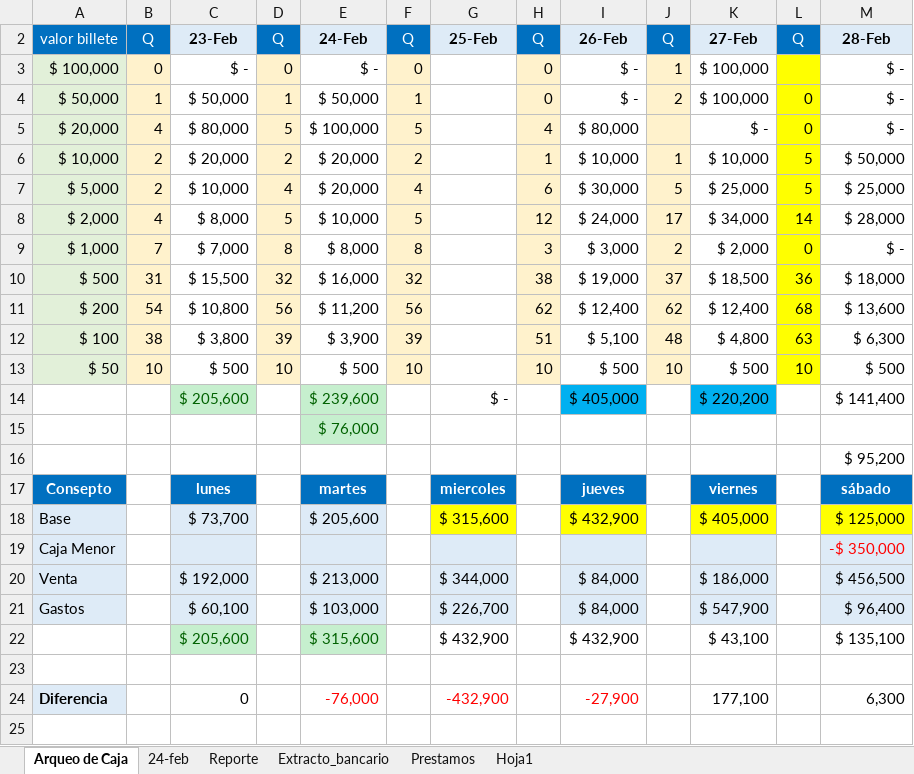
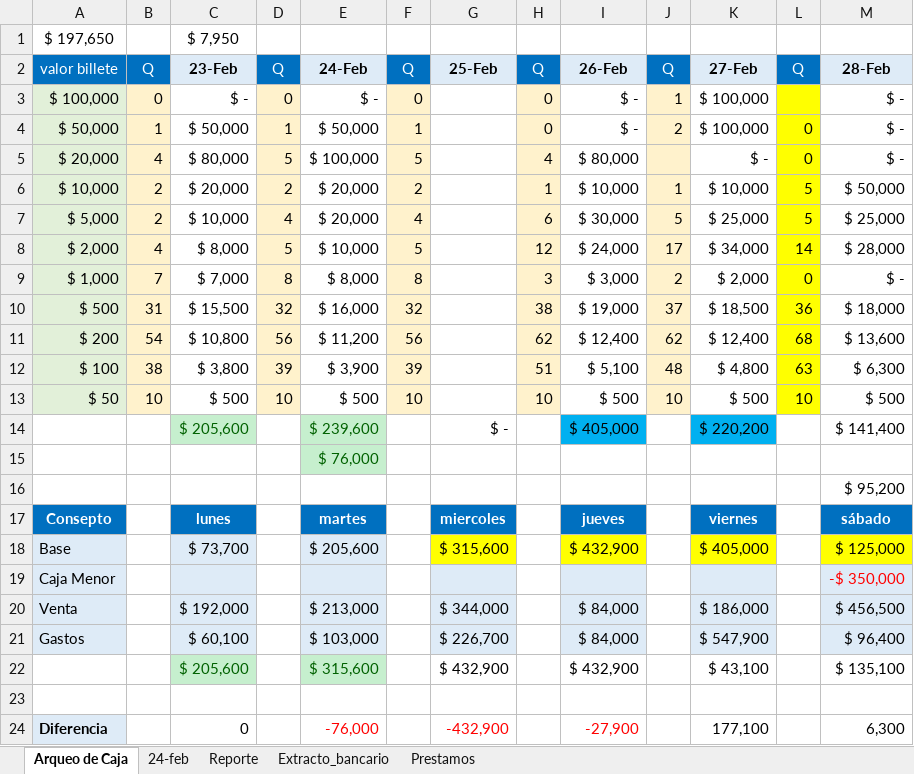
Before and after one commit to edwin15torres/Hardware, an Excel workbook: Finanzas Choriboni.xlsx, sheet Arqueo de Caja, drawn as a sheet; values as stored, in another font and other column widths than the file's, no borders; the diff names each change by its address in the sheet, - before the commit and + after, or states it on an @@ line.

```diff
--- a/Finanzas Choriboni.xlsx (sheet Arqueo de Caja)
+++ b/Finanzas Choriboni.xlsx (sheet Arqueo de Caja)
-sheet tab: Hoja1
@@ row 1 unhidden: $ 197,650 |  | $ 7,950 @@
```
Also changed, not shown: sheet Extracto_bancario, sheet Prestamos, 18 other files.
